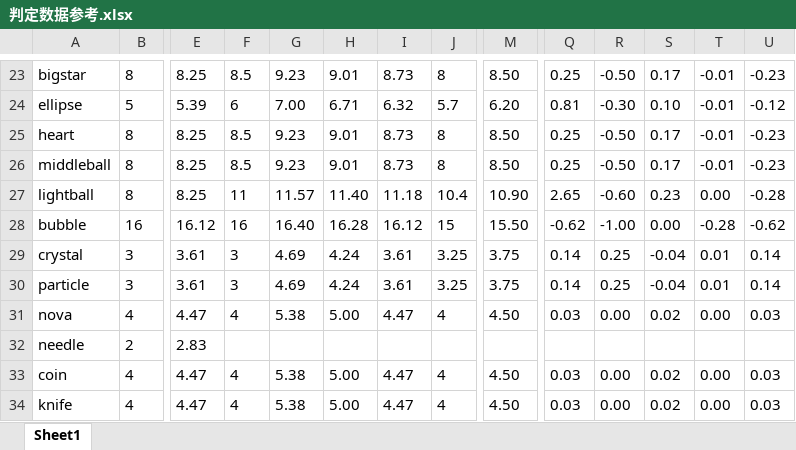
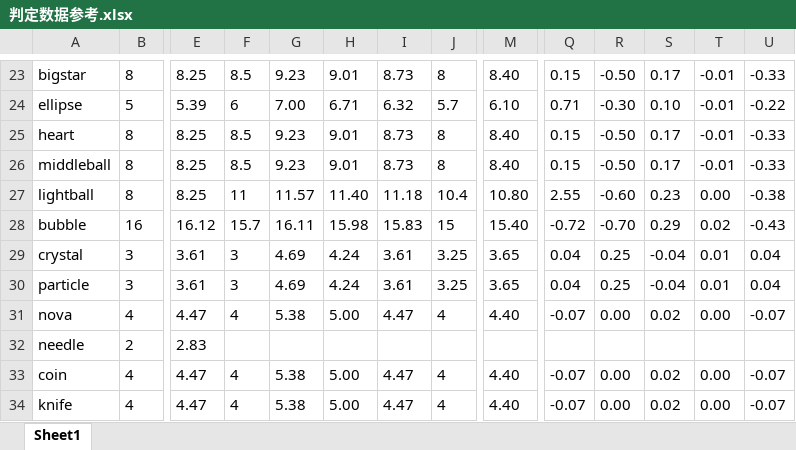
Before and after one commit to Heaveeeen/JSTG, an Excel workbook: docs/判定数据参考.xlsx, sheet Sheet1, drawn as a sheet; only a part is shown, gaps mark what is left out; values as stored, in another font and other column widths than the file's, no borders; conditional formats not drawn; the diff covers the shown part only; the diff names each change by its address in the sheet, - before the commit and + after, or states it on an @@ line.

```diff
--- a/docs/判定数据参考.xlsx (sheet Sheet1)
+++ b/docs/判定数据参考.xlsx (sheet Sheet1)
-M23: 8.50
+M23: 8.40
-Q23: 0.25
+Q23: 0.15
-U23: -0.23
+U23: -0.33
-M24: 6.20
+M24: 6.10
-Q24: 0.81
+Q24: 0.71
-U24: -0.12
+U24: -0.22
-M25:M26: 8.50
+M25:M26: 8.40
-Q25:Q26: 0.25
+Q25:Q26: 0.15
-U25:U26: -0.23
+U25:U26: -0.33
-M27: 10.90
+M27: 10.80
-Q27: 2.65
+Q27: 2.55
-U27: -0.28
+U27: -0.38
-F28: 16
+F28: 15.7
-G28: 16.40
+G28: 16.11
-H28: 16.28
+H28: 15.98
-I28: 16.12
+I28: 15.83
-M28: 15.50
+M28: 15.40
-Q28: -0.62
+Q28: -0.72
-R28: -1.00
+R28: -0.70
-S28: 0.00
+S28: 0.29
-T28: -0.28
+T28: 0.02
-U28: -0.62
+U28: -0.43
-M29:M30: 3.75
+M29:M30: 3.65
-Q29:Q30: 0.14
+Q29:Q30: 0.04
-U29:U30: 0.14
+U29:U30: 0.04
-M31: 4.50
+M31: 4.40
-Q31: 0.03
+Q31: -0.07
-U31: 0.03
+U31: -0.07
-M33:M34: 4.50
+M33:M34: 4.40
-Q33:Q34: 0.03
+Q33:Q34: -0.07
-U33:U34: 0.03
+U33:U34: -0.07
```
Also changed, not shown: 154 edited cells elsewhere in this sheet, 13 other files.
